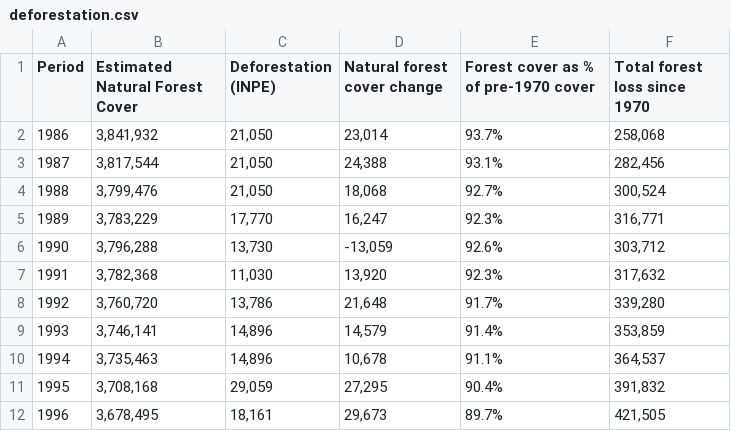
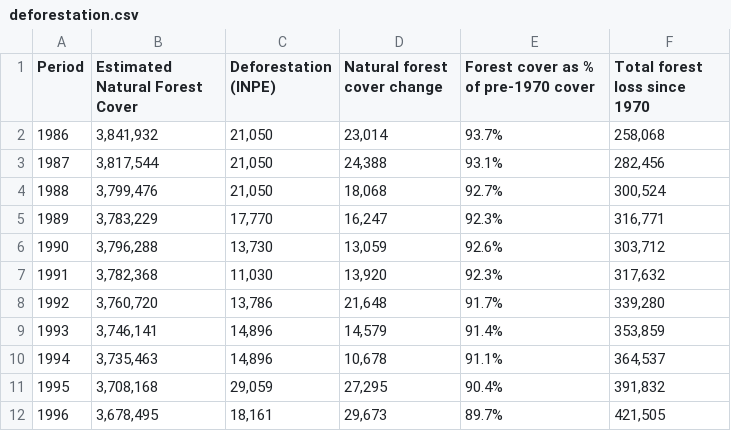
Before and after one commit to MakoStrwlkr/CSC110-Project, a CSV file: deforestation.csv, drawn as a sheet; only a part is shown.

```diff
--- a/deforestation.csv
+++ b/deforestation.csv
@@ -5,3 +5,3 @@ Period	Estimated Natural Forest Cover	Deforestation (INPE)	Natural forest cover
 1989 	3,783,229 	17,770 	16,247 	92.3% 	316,771
-1990 	3,796,288 	13,730 	-13,059 	92.6% 	303,712
+1990 	3,796,288 	13,730 	13,059 	92.6% 	303,712
 1991 	3,782,368 	11,030 	13,920 	92.3% 	317,632
```
Also changed, not shown: 1 other file.
